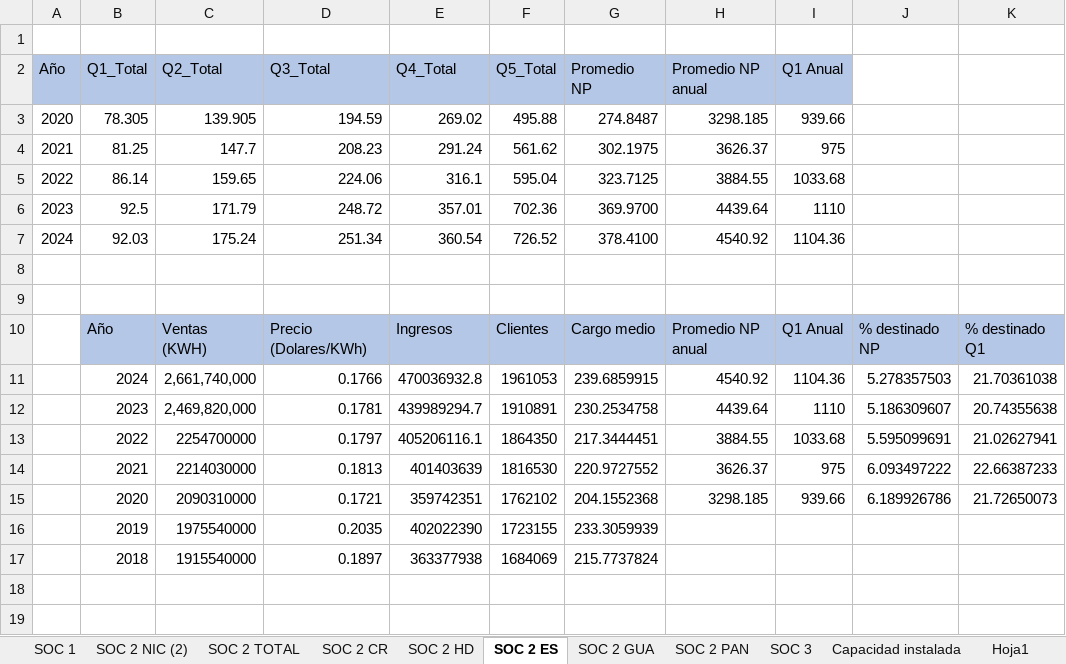
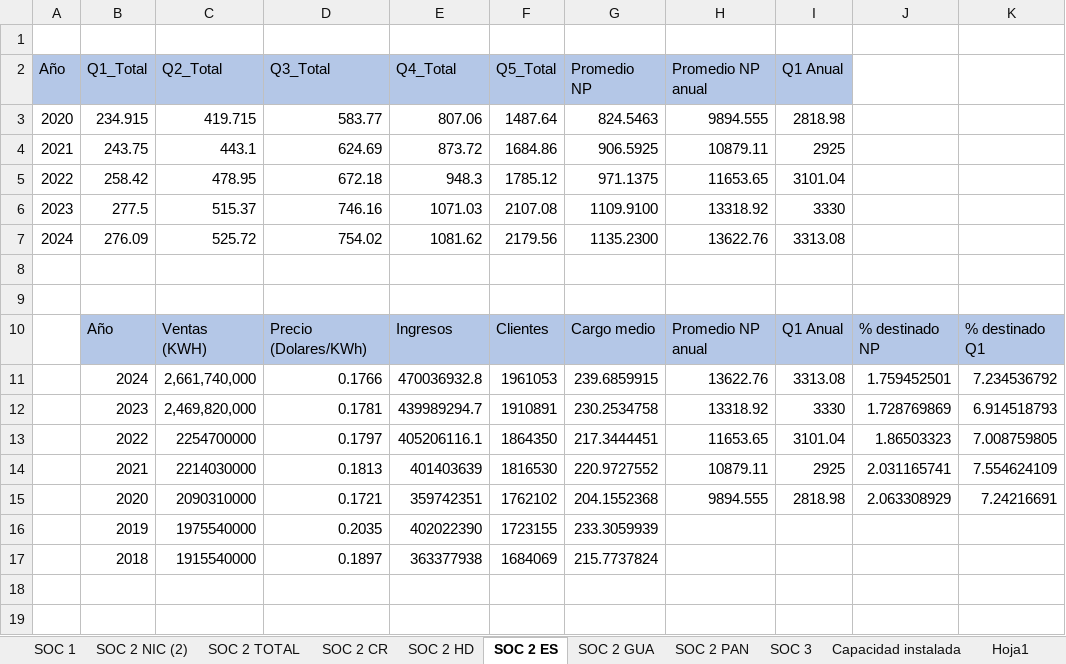
Before and after one commit to giovanni-serrano/siepac-analysis, an Excel workbook: data/raw_equipo/SOCs.xlsx, sheet SOC 2 ES, drawn as a sheet; only a part is shown; values as stored, in another font and other column widths than the file's, no borders; removed rows and columns are numbered as before the commit, all else as after; the diff covers the shown part only; the diff names each change by its address in the sheet, - before the commit and + after, or states it on an @@ line.

```diff
--- a/data/raw_equipo/SOCs.xlsx (sheet SOC 2 ES)
+++ b/data/raw_equipo/SOCs.xlsx (sheet SOC 2 ES)
-row 3: 2020 | 78.305 | 139.905 | 194.59 | 269.02 | 495.88 | 274.8487 | 3298.185 | 939.66
-row 4: 2021 | 81.25 | 147.7 | 208.23 | 291.24 | 561.62 | 302.1975 | 3626.37 | 975
-row 5: 2022 | 86.14 | 159.65 | 224.06 | 316.1 | 595.04 | 323.7125 | 3884.55 | 1033.68
-row 6: 2023 | 92.5 | 171.79 | 248.72 | 357.01 | 702.36 | 369.9700 | 4439.64 | 1110
-row 7: 2024 | 92.03 | 175.24 | 251.34 | 360.54 | 726.52 | 378.4100 | 4540.92 | 1104.36
+row 3: 2020 | 234.915 | 419.715 | 583.77 | 807.06 | 1487.64 | 824.5463 | 9894.555 | 2818.98
+row 4: 2021 | 243.75 | 443.1 | 624.69 | 873.72 | 1684.86 | 906.5925 | 10879.11 | 2925
+row 5: 2022 | 258.42 | 478.95 | 672.18 | 948.3 | 1785.12 | 971.1375 | 11653.65 | 3101.04
+row 6: 2023 | 277.5 | 515.37 | 746.16 | 1071.03 | 2107.08 | 1109.9100 | 13318.92 | 3330
+row 7: 2024 | 276.09 | 525.72 | 754.02 | 1081.62 | 2179.56 | 1135.2300 | 13622.76 | 3313.08
-H11 (Promedio NP anual): 4540.92
+H11 (Promedio NP anual): 13622.76
-I11 (Q1 Anual): 1104.36
+I11 (Q1 Anual): 3313.08
-J11: 5.278357503
+J11: 1.759452501
-K11: 21.70361038
+K11: 7.234536792
-H12 (Promedio NP anual): 4439.64
+H12 (Promedio NP anual): 13318.92
-I12 (Q1 Anual): 1110
+I12 (Q1 Anual): 3330
-J12: 5.186309607
+J12: 1.728769869
-K12: 20.74355638
+K12: 6.914518793
-H13 (Promedio NP anual): 3884.55
+H13 (Promedio NP anual): 11653.65
-I13 (Q1 Anual): 1033.68
+I13 (Q1 Anual): 3101.04
-J13: 5.595099691
+J13: 1.86503323
-K13: 21.02627941
+K13: 7.008759805
-H14 (Promedio NP anual): 3626.37
+H14 (Promedio NP anual): 10879.11
-I14 (Q1 Anual): 975
+I14 (Q1 Anual): 2925
-J14: 6.093497222
+J14: 2.031165741
-K14: 22.66387233
+K14: 7.554624109
-H15 (Promedio NP anual): 3298.185
+H15 (Promedio NP anual): 9894.555
-I15 (Q1 Anual): 939.66
+I15 (Q1 Anual): 2818.98
-J15: 6.189926786
+J15: 2.063308929
-K15: 21.72650073
+K15: 7.24216691
+row 18: (empty)
+row 19: (empty)
```
Also changed, not shown: 2 added rows elsewhere in this sheet, sheet SOC 2 PAN, sheet SOC 2 TOTAL, sheet SOC 2 HD, sheet SOC 2 GUA, sheet SOC 2 NIC (2), sheet SOC 2 CR, data/processed/indicadores_ECO_SIEPAC.xlsx, data/processed/indicadores_ENV_SIEPAC.xlsx, 3 other files.
